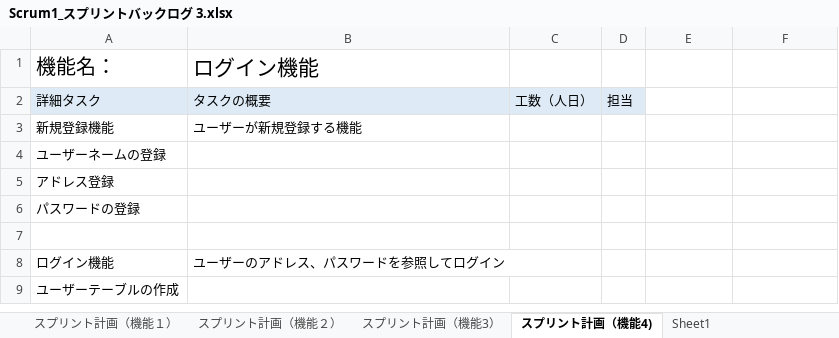
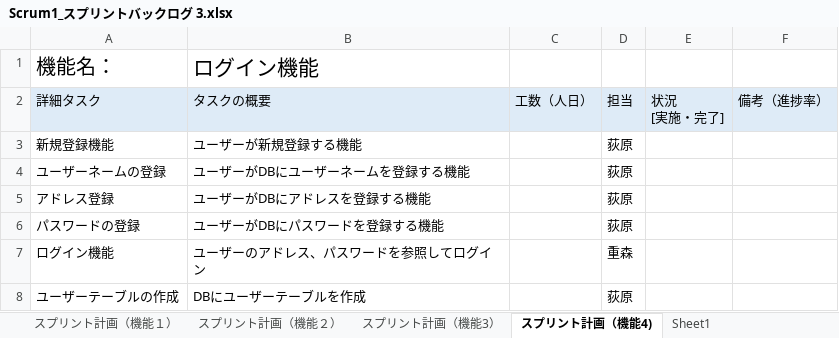
Before and after one commit to fu-syoji-t/SD3D_2023_Scrum1, an Excel workbook: 03スプリントバックログ/Scrum1_スプリントバックログ 3.xlsx, sheet スプリント計画（機能4), drawn as a sheet; values as stored, in another font and other column widths than the file's, no borders; removed rows and columns are numbered as before the commit, all else as after; ↵ is a line break in a cell; the diff names each change by its address in the sheet, - before the commit and + after, or states it on an @@ line.

```diff
--- a/03スプリントバックログ/Scrum1_スプリントバックログ 3.xlsx (sheet スプリント計画（機能4))
+++ b/03スプリントバックログ/Scrum1_スプリントバックログ 3.xlsx (sheet スプリント計画（機能4))
-E2: (empty)
+E2: 状況 ↵ [実施・完了]
-E2:F2 fill: none
+E2:F2 fill: #DEEBF7
-F2: (empty)
+F2: 備考（進捗率）
-D3:D6: (empty)
+D3:D6: 荻原
-B4: (empty)
+B4: ユーザーがDBにユーザーネームを登録する機能
-B5: (empty)
+B5: ユーザーがDBにアドレスを登録する機能
-B6: (empty)
+B6: ユーザーがDBにパスワードを登録する機能
-row 7: (empty)
-D7: (empty)
+D7: 重森
-B8: (empty)
+B8: DBにユーザーテーブルを作成
-D8: (empty)
+D8: 荻原
```
Also changed, not shown: sheet スプリント計画（機能3）, sheet スプリント計画（機能１）.
